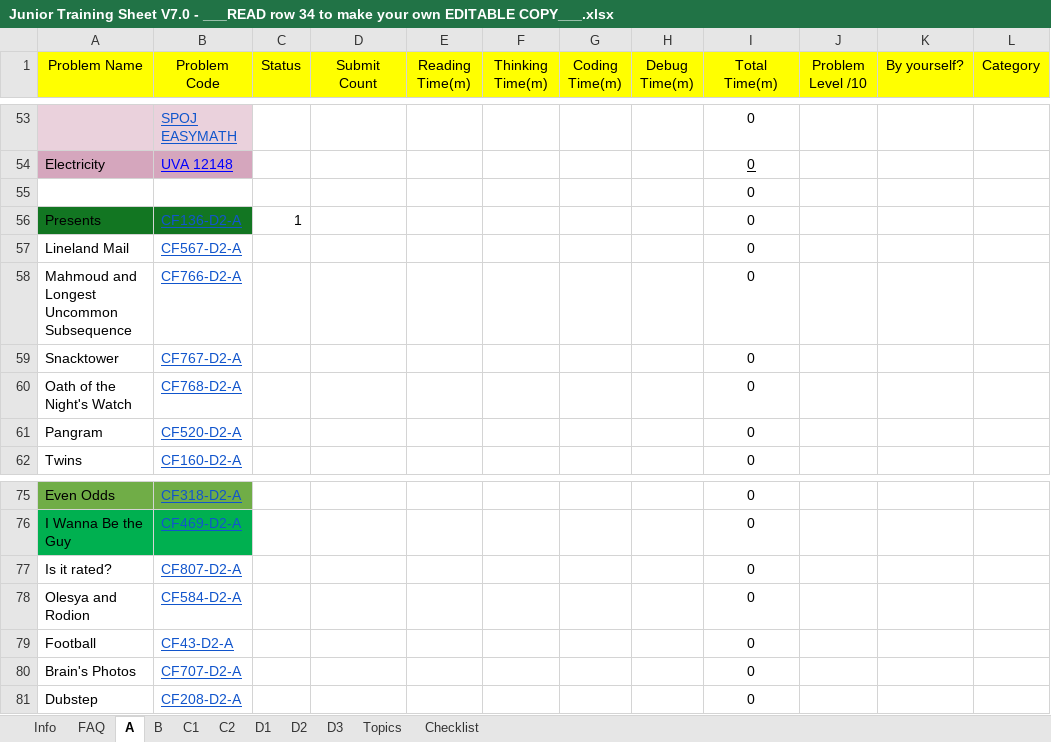
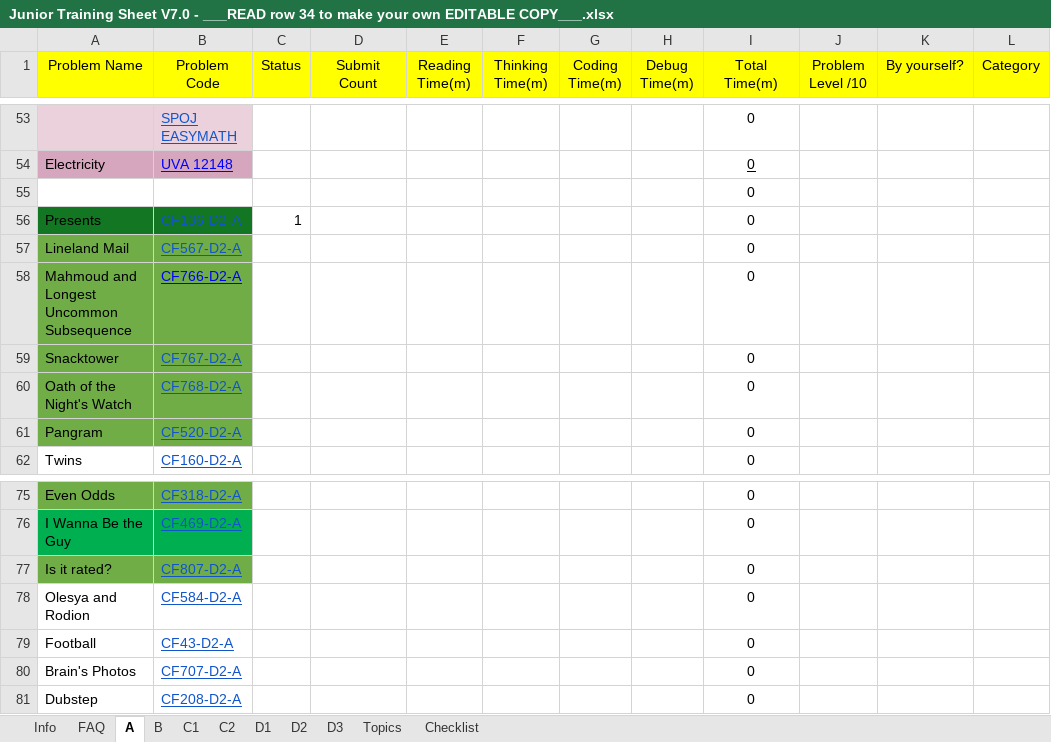
Before and after one commit to lucianalfred/sport-programming, an Excel workbook: Junior Training Sheet V7.0 - ___READ row 34 to make your own EDITABLE COPY___.xlsx, sheet A, drawn as a sheet; only a part is shown, gaps mark what is left out; values as stored, in another font and other column widths than the file's, no borders; conditional formats not drawn; the diff names each change by its address in the sheet, - before the commit and + after, or states it on an @@ line.

Commit message:
training = twin ticket, unluck

```diff
--- a/Junior Training Sheet V7.0 - ___READ row 34 to make your own EDITABLE COPY___.xlsx (sheet A)
+++ b/Junior Training Sheet V7.0 - ___READ row 34 to make your own EDITABLE COPY___.xlsx (sheet A)
-A57:B61 fill: none
+A57:B61 fill: #70AD47
-B58 text colour: #1155CC
+B58 text colour: #0000FF
-A77:B77 fill: none
+A77:B77 fill: #70AD47
```
